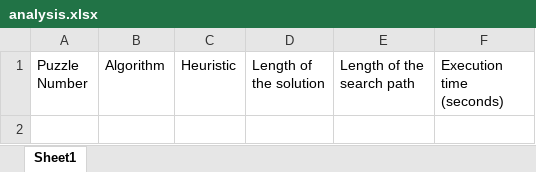
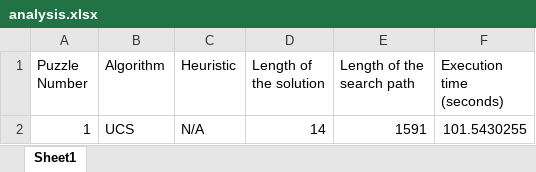
Before and after one commit to mimi-ta/comp-472-mp2, an Excel workbook: analysis.xlsx, sheet Sheet1, drawn as a sheet; values as stored, in another font and other column widths than the file's, no borders; the diff names each change by its address in the sheet, - before the commit and + after, or states it on an @@ line.

Commit message:
Fixed Xlsx

```diff
--- a/analysis.xlsx (sheet Sheet1)
+++ b/analysis.xlsx (sheet Sheet1)
+row 2: 1 | UCS | N/A | 14 | 1591 | 101.5430255
```
Also changed, not shown: 2 other files.
